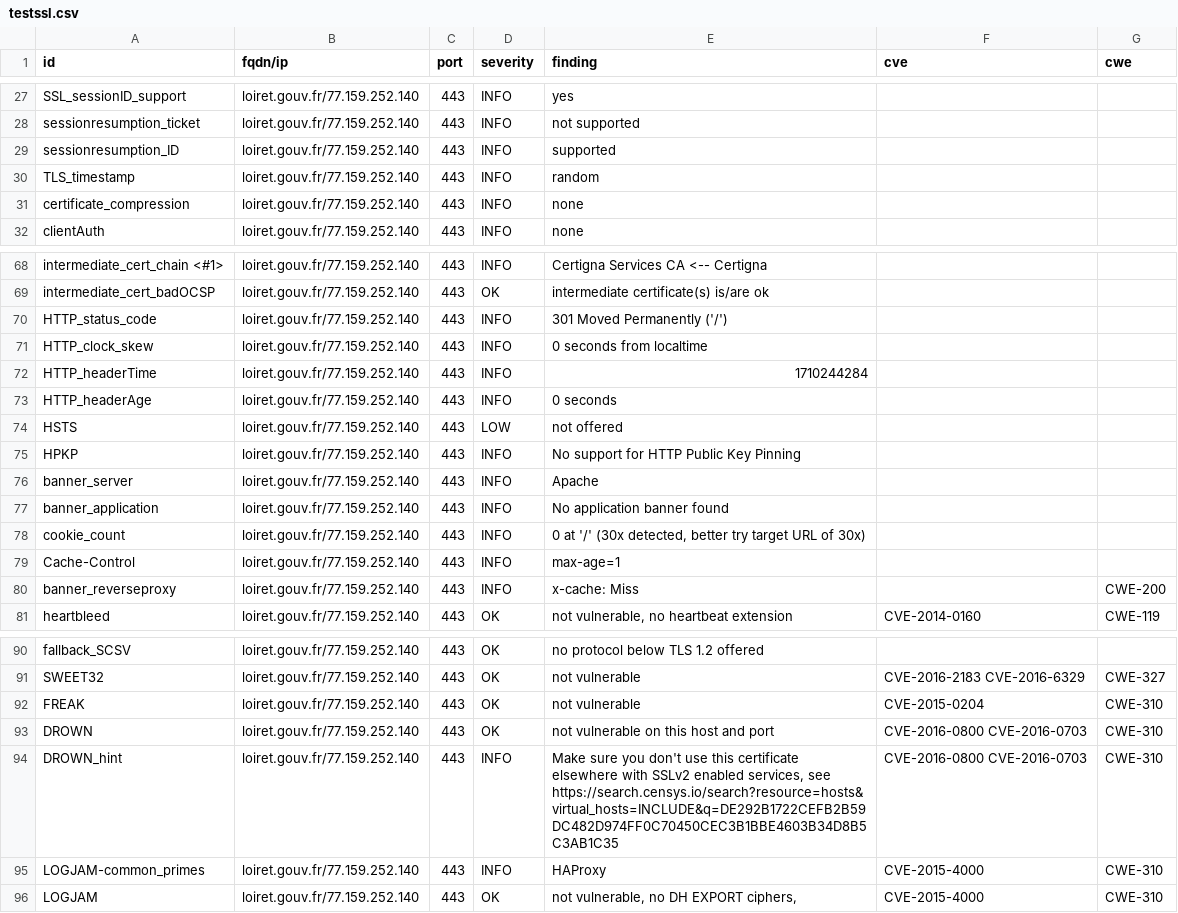
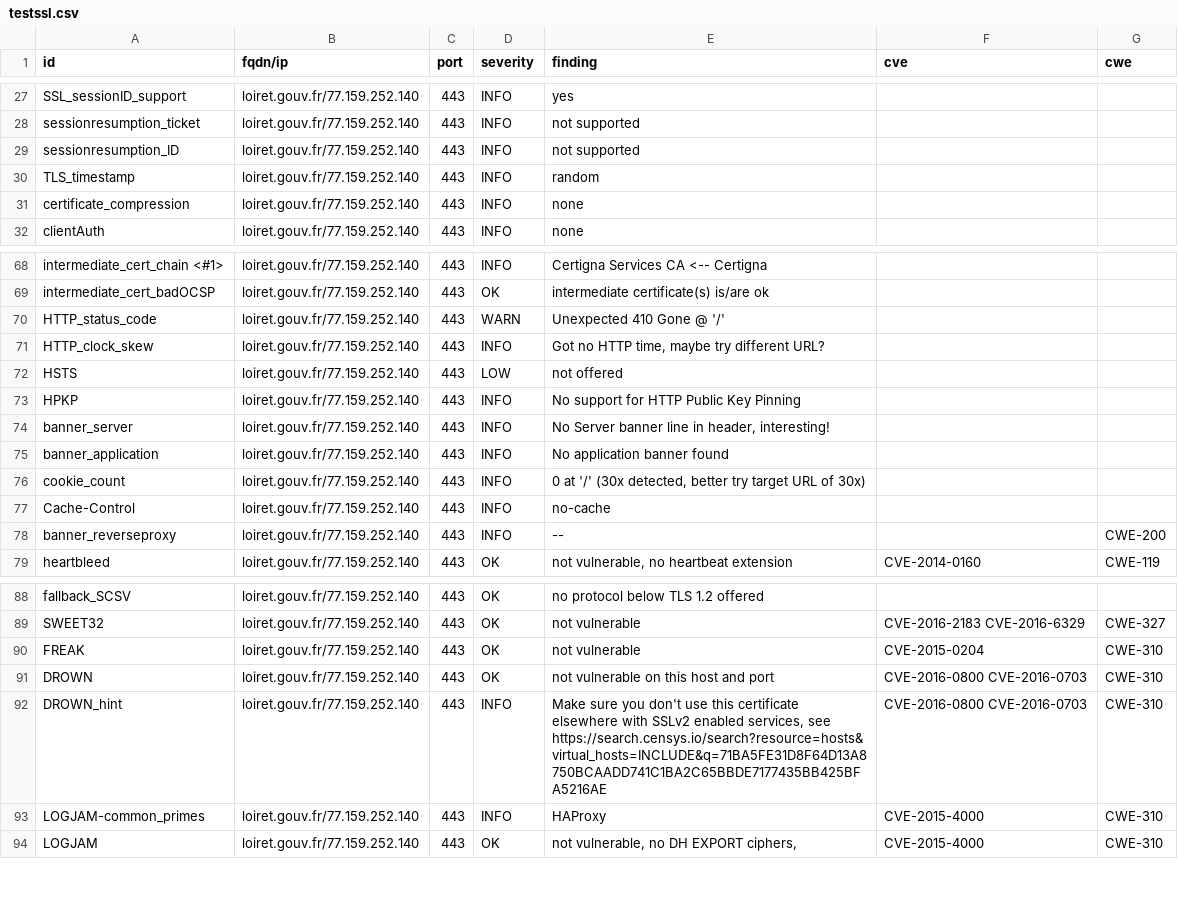
Before and after one commit to GKO-org/dashlordPrd6, a CSV file: results/aHR0cHM6Ly9sb2lyZXQuZ291di5mcg==/testssl.csv, drawn as a sheet; only a part is shown, gaps mark what is left out; the diff covers the shown part only.

Commit message:
update: https://loiret.gouv.fr

```diff
--- a/results/aHR0cHM6Ly9sb2lyZXQuZ291di5mcg==/testssl.csv
+++ b/results/aHR0cHM6Ly9sb2lyZXQuZ291di5mcg==/testssl.csv
@@ -28,3 +28,3 @@
 "sessionresumption_ticket","loiret.gouv.fr/77.159.252.140","443","INFO","not supported","",""
-"sessionresumption_ID","loiret.gouv.fr/77.159.252.140","443","INFO","supported","",""
+"sessionresumption_ID","loiret.gouv.fr/77.159.252.140","443","INFO","not supported","",""
 "TLS_timestamp","loiret.gouv.fr/77.159.252.140","443","INFO","random","",""
@@ -69,13 +69,11 @@
 "intermediate_cert_badOCSP","loiret.gouv.fr/77.159.252.140","443","OK","intermediate certificate(s) is/are ok","",""
-"HTTP_status_code","loiret.gouv.fr/77.159.252.140","443","INFO","301 Moved Permanently ('/')","",""
-"HTTP_clock_skew","loiret.gouv.fr/77.159.252.140","443","INFO","0 seconds from localtime","",""
-"HTTP_headerTime","loiret.gouv.fr/77.159.252.140","443","INFO","1710244284","",""
-"HTTP_headerAge","loiret.gouv.fr/77.159.252.140","443","INFO","0 seconds","",""
+"HTTP_status_code","loiret.gouv.fr/77.159.252.140","443","WARN","Unexpected 410 Gone @ '/'","",""
+"HTTP_clock_skew","loiret.gouv.fr/77.159.252.140","443","INFO","Got no HTTP time, maybe try different URL?","",""
 "HSTS","loiret.gouv.fr/77.159.252.140","443","LOW","not offered","",""
 "HPKP","loiret.gouv.fr/77.159.252.140","443","INFO","No support for HTTP Public Key Pinning","",""
-"banner_server","loiret.gouv.fr/77.159.252.140","443","INFO","Apache","",""
+"banner_server","loiret.gouv.fr/77.159.252.140","443","INFO","No Server banner line in header, interesting!","",""
 "banner_application","loiret.gouv.fr/77.159.252.140","443","INFO","No application banner found","",""
 "cookie_count","loiret.gouv.fr/77.159.252.140","443","INFO","0 at '/' (30x detected, better try target URL of 30x)","",""
-"Cache-Control","loiret.gouv.fr/77.159.252.140","443","INFO","max-age=1","",""
-"banner_reverseproxy","loiret.gouv.fr/77.159.252.140","443","INFO","x-cache: Miss","","CWE-200"
+"Cache-Control","loiret.gouv.fr/77.159.252.140","443","INFO","no-cache","",""
+"banner_reverseproxy","loiret.gouv.fr/77.159.252.140","443","INFO","--","","CWE-200"
 "heartbleed","loiret.gouv.fr/77.159.252.140","443","OK","not vulnerable, no heartbeat extension","CVE-2014-0160","CWE-119"
@@ -93,3 +91,3 @@
 "DROWN","loiret.gouv.fr/77.159.252.140","443","OK","not vulnerable on this host and port","CVE-2016-0800 CVE-2016-0703","CWE-310"
-"DROWN_hint","loiret.gouv.fr/77.159.252.140","443","INFO","Make sure you don't use this certificate elsewhere with SSLv2 enabled services, see https://search.censys.io/search?resource=hosts&virtual_hosts=INCLUDE&q=DE292B1722CEFB2B59DC482D974FF0C70450CEC3B1BBE4603B34D8B5C3AB1C35","CVE-2016-0800 CVE-2016-0703","CWE-310"
+"DROWN_hint","loiret.gouv.fr/77.159.252.140","443","INFO","Make sure you don't use this certificate elsewhere with SSLv2 enabled services, see https://search.censys.io/search?resource=hosts&virtual_hosts=INCLUDE&q=71BA5FE31D8F64D13A8750BCAADD741C1BA2C65BBDE7177435BB425BFA5216AE","CVE-2016-0800 CVE-2016-0703","CWE-310"
 "LOGJAM-common_primes","loiret.gouv.fr/77.159.252.140","443","INFO","HAProxy","CVE-2015-4000","CWE-310"
```
Also changed, not shown: 10 edited cells elsewhere in this file, 12 other files.
